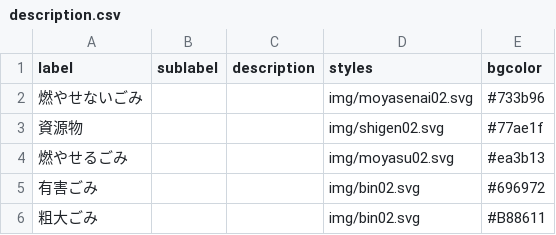
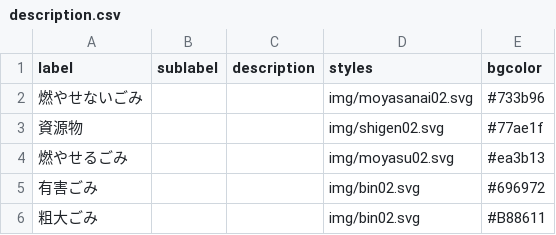
Before and after one commit to jun3674/5374, a CSV file: data/description.csv, drawn as a sheet.

Commit message:
Update description.csv

```diff
--- a/data/description.csv
+++ b/data/description.csv
@@ -1,3 +1,3 @@
 label,sublabel,description,styles,bgcolor
-燃やせないごみ,,,img/moyasenai02.svg,#733b96
+燃やせないごみ,,,img/moyasanai02.svg,#733b96
 資源物,,,img/shigen02.svg,#77ae1f
```
